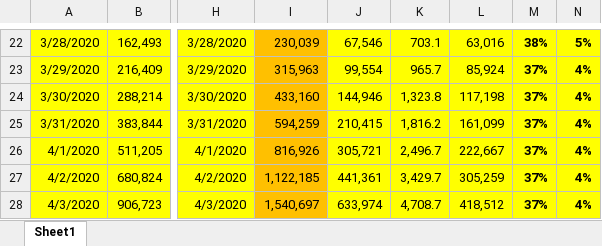
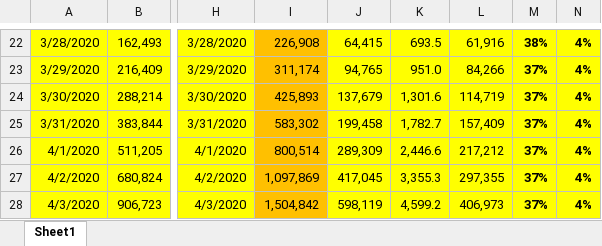
Before and after one commit to BrianLDev/Covid19_Analytics, an Excel workbook: CoronaVirus US Lockdown Forecast (Excel).xlsx, sheet Sheet1, drawn as a sheet; only a part is shown, gaps mark what is left out; values as stored, in another font and other column widths than the file's, no borders; the diff covers the shown part only; the diff names each change by its address in the sheet, - before the commit and + after, or states it on an @@ line.

```diff
--- a/CoronaVirus US Lockdown Forecast (Excel).xlsx (sheet Sheet1)
+++ b/CoronaVirus US Lockdown Forecast (Excel).xlsx (sheet Sheet1)
-I22: 230,039
+I22: 226,908
-J22: 67,546
+J22: 64,415
-K22: 703.1
+K22: 693.5
-L22: 63,016
+L22: 61,916
-N22: 5%
+N22: 4%
-I23: 315,963
+I23: 311,174
-J23: 99,554
+J23: 94,765
-K23: 965.7
+K23: 951.0
-L23: 85,924
+L23: 84,266
-I24: 433,160
+I24: 425,893
-J24: 144,946
+J24: 137,679
-K24: 1,323.8
+K24: 1,301.6
-L24: 117,198
+L24: 114,719
-I25: 594,259
+I25: 583,302
-J25: 210,415
+J25: 199,458
-K25: 1,816.2
+K25: 1,782.7
-L25: 161,099
+L25: 157,409
-I26: 816,926
+I26: 800,514
-J26: 305,721
+J26: 289,309
-K26: 2,496.7
+K26: 2,446.6
-L26: 222,667
+L26: 217,212
-I27: 1,122,185
+I27: 1,097,869
-J27: 441,361
+J27: 417,045
-K27: 3,429.7
+K27: 3,355.3
-L27: 305,259
+L27: 297,355
-I28: 1,540,697
+I28: 1,504,842
-J28: 633,974
+J28: 598,119
-K28: 4,708.7
+K28: 4,599.2
-L28: 418,512
+L28: 406,973
```
Also changed, not shown: 29 edited cells and cell formats elsewhere in this sheet.
